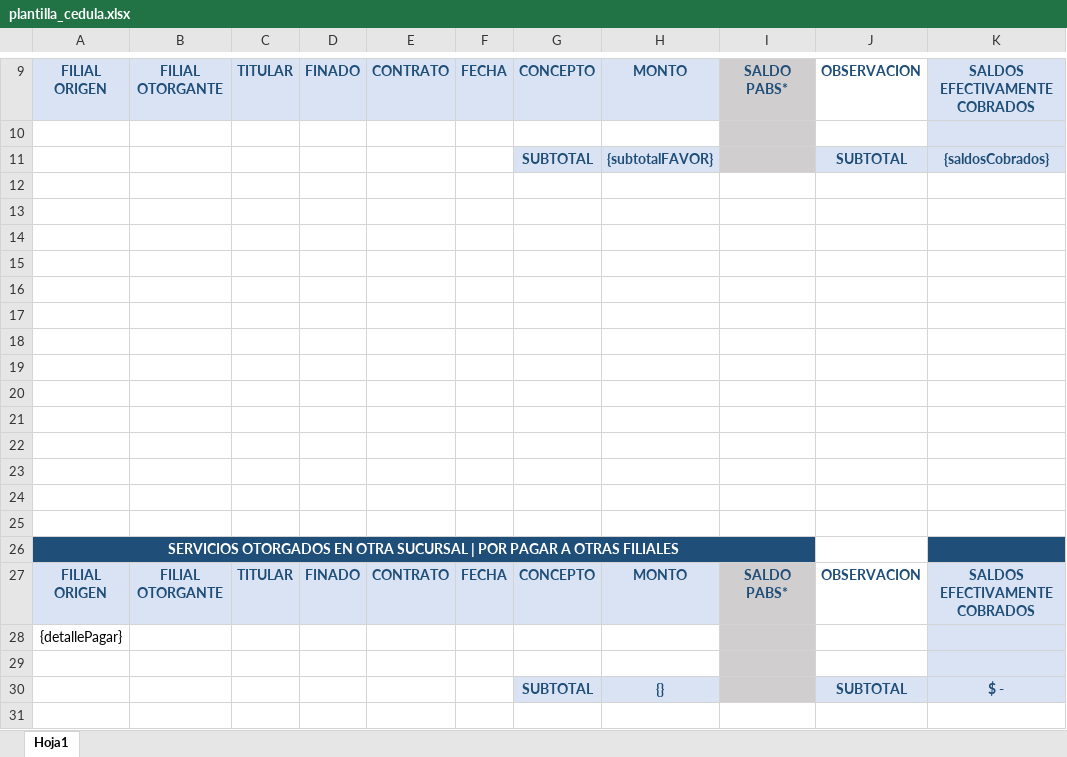
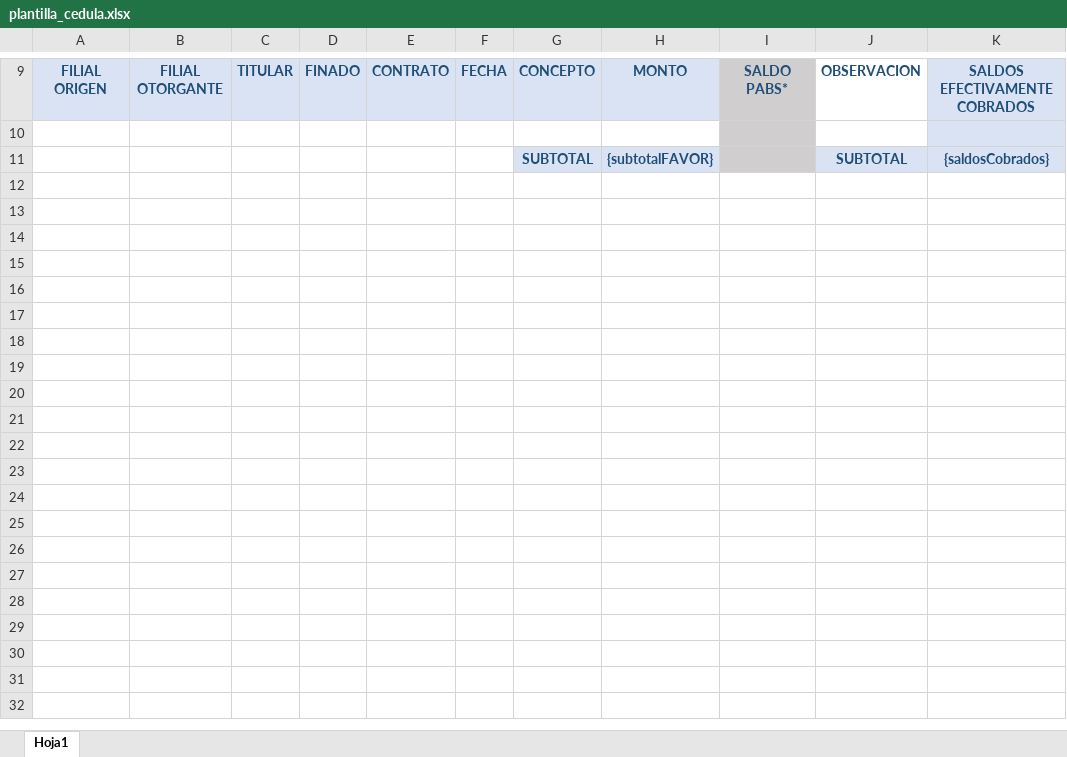
Before and after one commit to ravalosv/interplazas.ui, an Excel workbook: src/assets/docs/plantilla_cedula.xlsx, sheet Hoja1, drawn as a sheet; only a part is shown, gaps mark what is left out; values as stored, in another font and other column widths than the file's, no borders; charts and pictures and conditional formats not drawn; the diff covers the shown part only; the diff names each change by its address in the sheet, - before the commit and + after, or states it on an @@ line.

```diff
--- a/src/assets/docs/plantilla_cedula.xlsx (sheet Hoja1)
+++ b/src/assets/docs/plantilla_cedula.xlsx (sheet Hoja1)
-row 12: (empty)
-row 13: (empty)
-row 14: (empty)
-row 15: (empty)
-row 16: (empty)
-row 17: (empty)
-row 18: (empty)
-row 19: (empty)
-row 20: (empty)
-row 21: (empty)
-row 22: (empty)
-row 23: (empty)
-row 24: (empty)
-row 25: (empty)
-row 26: SERVICIOS OTORGADOS EN OTRA SUCURSAL | POR PAGAR A OTRAS FILIALES
-row 27: FILIAL ORIGEN | FILIAL OTORGANTE | TITULAR | FINADO | CONTRATO | FECHA | CONCEPTO | MONTO | SALDO PABS* | OBSERVACION | SALDOS EFECTIVAMENTE COBRADOS
-row 28: {detallePagar}
-row 29: (empty)
-row 30:  |  |  |  |  |  | SUBTOTAL | {} |  | SUBTOTAL | $ -
-row 31: (empty)
```
Also changed, not shown: 14 removed rows elsewhere in this sheet, 1 other file.
